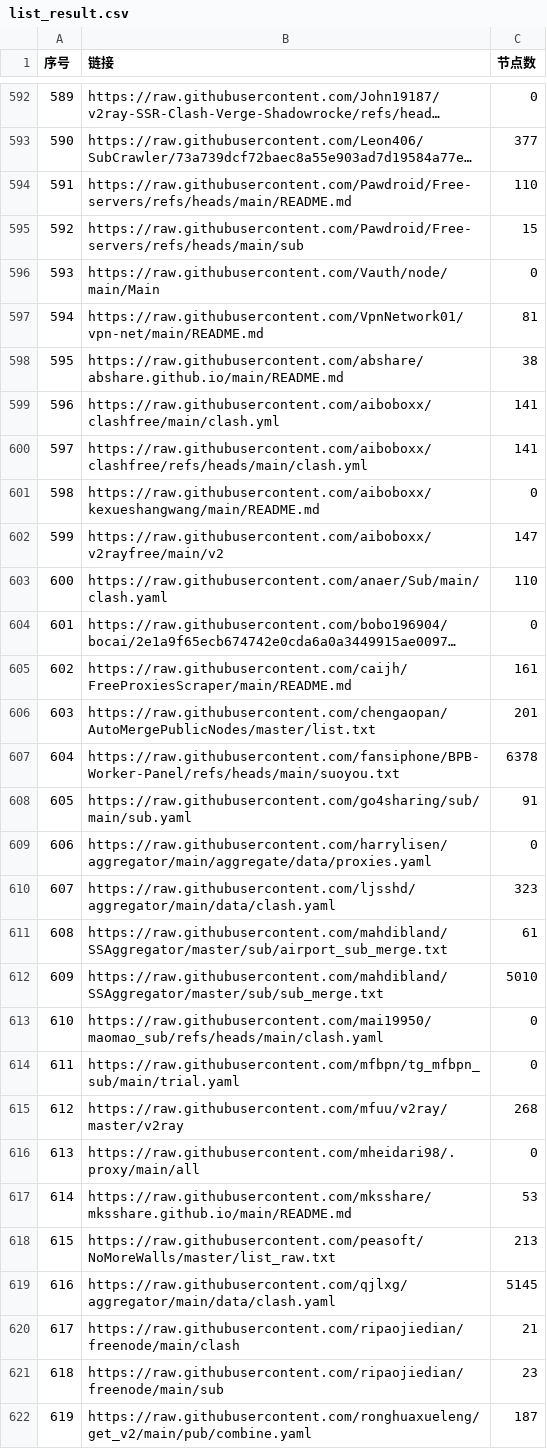
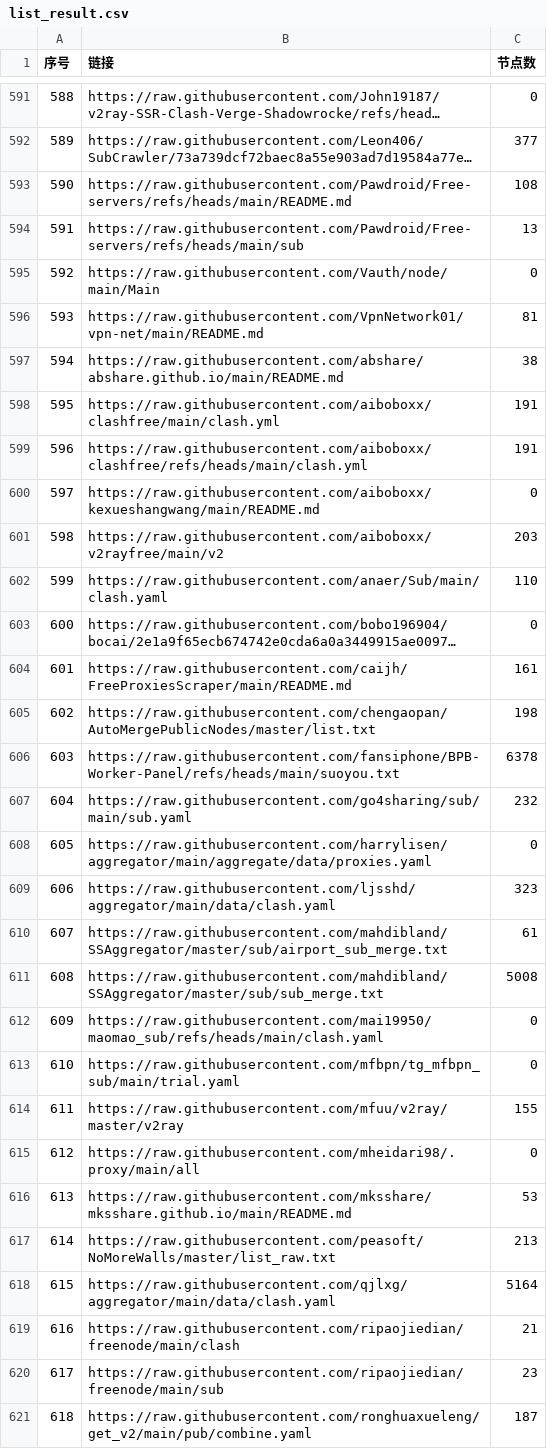
Before and after one commit to 3878590578/NoMoreWalls, a CSV file: list_result.csv, drawn as a sheet; only a part is shown, gaps mark what is left out; long unchanged cells end in …; addresses are those after the commit; the diff covers the shown part only; the diff names each change by its address in the sheet, - before the commit and + after, or states it on an @@ line.

```diff
--- a/list_result.csv
+++ b/list_result.csv
@@ column A (序号) renumbered between rows 188 and 751 @@
-C593 (节点数): 110
+C593 (节点数): 108
-C594 (节点数): 15
+C594 (节点数): 13
-C598:C599 (节点数): 141
+C598:C599 (节点数): 191
-C601 (节点数): 147
+C601 (节点数): 203
-C605 (节点数): 201
+C605 (节点数): 198
-C607 (节点数): 91
+C607 (节点数): 232
-C611 (节点数): 5010
+C611 (节点数): 5008
-C614 (节点数): 268
+C614 (节点数): 155
-C618 (节点数): 5145
+C618 (节点数): 5164
```
Also changed, not shown: 2 added rows, 2 removed rows and 24 edited cells elsewhere in this file, 49 other files.
